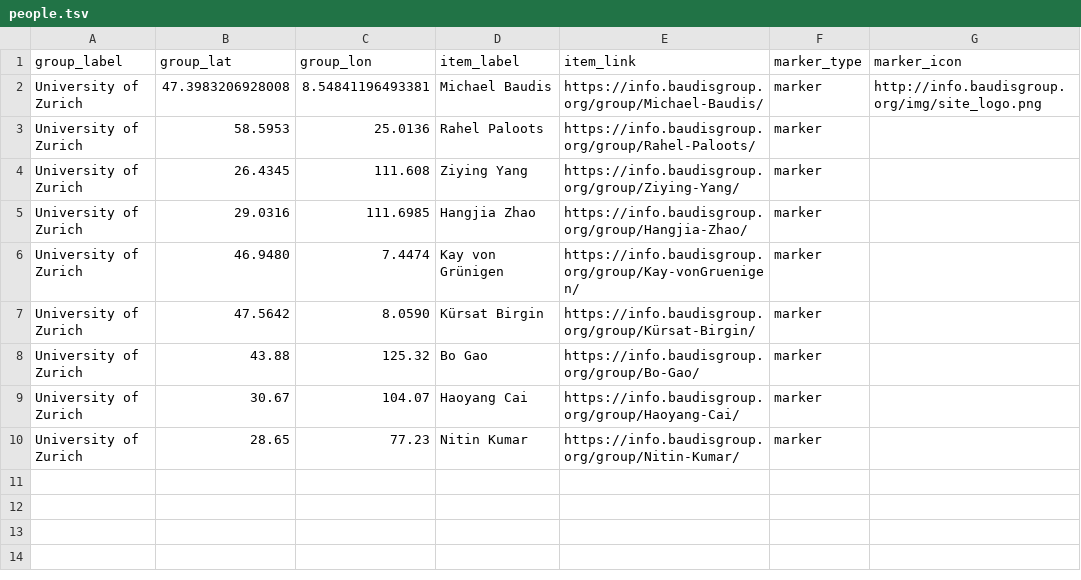
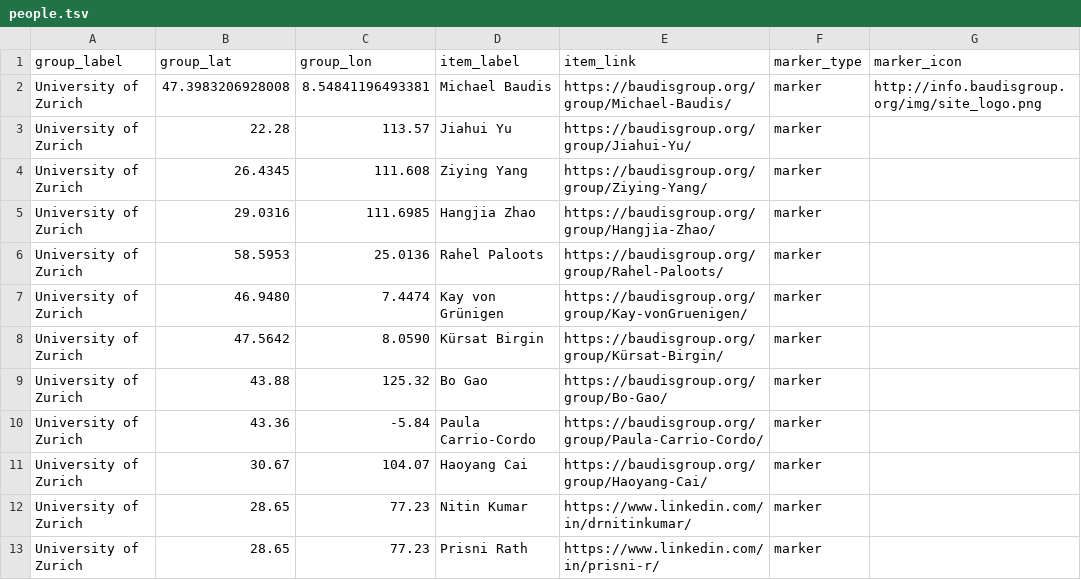
Before and after one commit to baudisgroup/baudisgroup.github.io, a TSV file: docs/group/people.tsv, drawn as a sheet.

Commit message:
Update people.tsv

```diff
--- a/docs/group/people.tsv
+++ b/docs/group/people.tsv
@@ -1,10 +1,13 @@
 group_label	group_lat	group_lon	item_label	item_link	marker_type	marker_icon
-University of Zurich	47.3983206928008	8.54841196493381	Michael Baudis	https://info.baudisgroup.org/group/Michael-Baudis/	marker	http://info.baudisgroup.org/img/site_logo.png
-University of Zurich	58.5953	25.0136	Rahel Paloots	https://info.baudisgroup.org/group/Rahel-Paloots/	marker	
-University of Zurich	26.4345	111.608	Ziying Yang	https://info.baudisgroup.org/group/Ziying-Yang/	marker	
-University of Zurich	29.0316	111.6985	Hangjia Zhao	https://info.baudisgroup.org/group/Hangjia-Zhao/	marker	
-University of Zurich	46.9480	7.4474	Kay von Grünigen	https://info.baudisgroup.org/group/Kay-vonGruenigen/	marker	
-University of Zurich	47.5642	8.0590	Kürsat Birgin	https://info.baudisgroup.org/group/Kürsat-Birgin/	marker	
-University of Zurich	43.88	125.32	Bo Gao	https://info.baudisgroup.org/group/Bo-Gao/	marker	
-University of Zurich	30.67	104.07	Haoyang Cai	https://info.baudisgroup.org/group/Haoyang-Cai/	marker	
-University of Zurich	28.65	77.23	Nitin Kumar	https://info.baudisgroup.org/group/Nitin-Kumar/	marker	
+University of Zurich	47.3983206928008	8.54841196493381	Michael Baudis	https://baudisgroup.org/group/Michael-Baudis/	marker	http://info.baudisgroup.org/img/site_logo.png
+University of Zurich	22.28	113.57	Jiahui Yu	https://baudisgroup.org/group/Jiahui-Yu/	marker	
+University of Zurich	26.4345	111.608	Ziying Yang	https://baudisgroup.org/group/Ziying-Yang/	marker	
+University of Zurich	29.0316	111.6985	Hangjia Zhao	https://baudisgroup.org/group/Hangjia-Zhao/	marker	
+University of Zurich	58.5953	25.0136	Rahel Paloots	https://baudisgroup.org/group/Rahel-Paloots/	marker	
+University of Zurich	46.9480	7.4474	Kay von Grünigen	https://baudisgroup.org/group/Kay-vonGruenigen/	marker	
+University of Zurich	47.5642	8.0590	Kürsat Birgin	https://baudisgroup.org/group/Kürsat-Birgin/	marker	
+University of Zurich	43.88	125.32	Bo Gao	https://baudisgroup.org/group/Bo-Gao/	marker	
+University of Zurich	43.36	-5.84	Paula Carrio-Cordo	https://baudisgroup.org/group/Paula-Carrio-Cordo/	marker	
+University of Zurich	30.67	104.07	Haoyang Cai	https://baudisgroup.org/group/Haoyang-Cai/	marker	
+University of Zurich	28.65	77.23	Nitin Kumar	https://www.linkedin.com/in/drnitinkumar/	marker	
+University of Zurich	28.65	77.23	Prisni Rath	https://www.linkedin.com/in/prisni-r/	marker	
```
